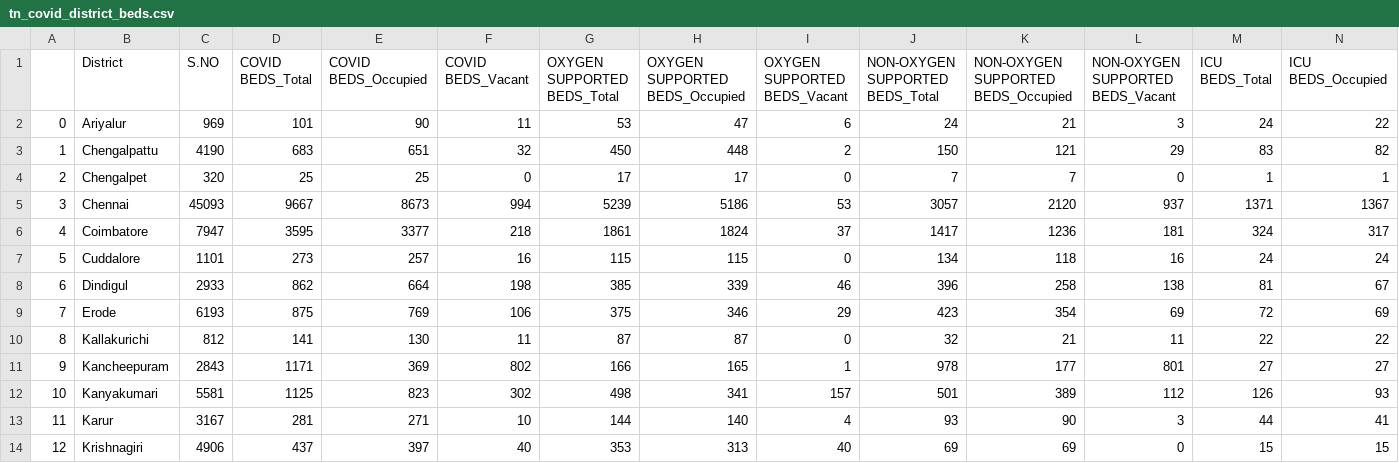
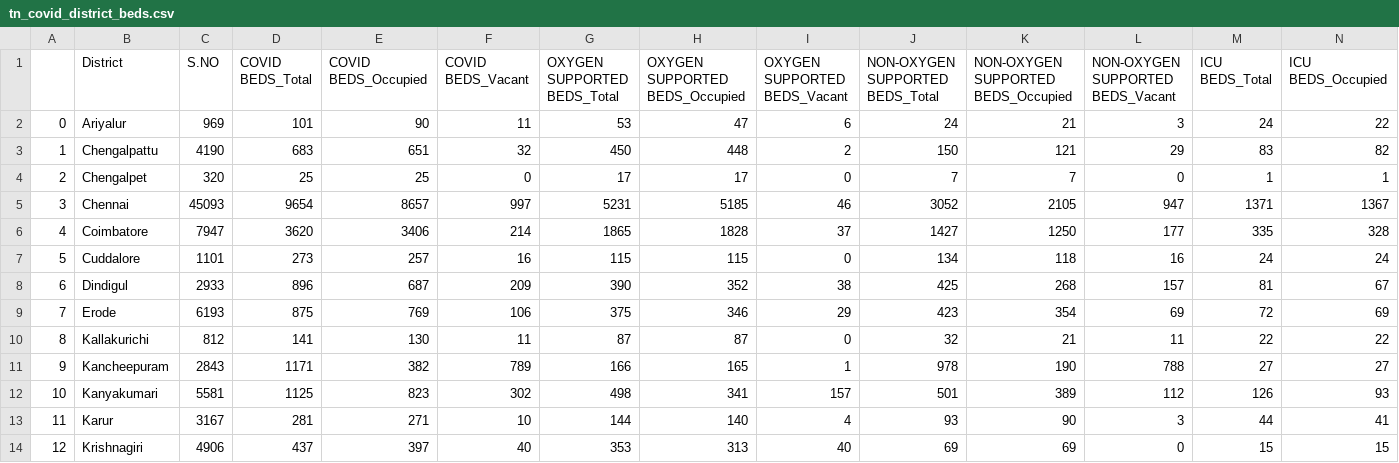
Before and after one commit to venuraja79/tn_covid_beds, a CSV file: tn_covid_district_beds.csv, drawn as a sheet; only a part is shown; the diff covers the shown part only; the diff names each change by its address in the sheet, - before the commit and + after, or states it on an @@ line.

```diff
--- a/tn_covid_district_beds.csv
+++ b/tn_covid_district_beds.csv
-D5 (COVID BEDS_Total): 9667
+D5 (COVID BEDS_Total): 9654
-E5 (COVID BEDS_Occupied): 8673
+E5 (COVID BEDS_Occupied): 8657
-F5 (COVID BEDS_Vacant): 994
+F5 (COVID BEDS_Vacant): 997
-G5 (OXYGEN SUPPORTED BEDS_Total): 5239
+G5 (OXYGEN SUPPORTED BEDS_Total): 5231
-H5 (OXYGEN SUPPORTED BEDS_Occupied): 5186
+H5 (OXYGEN SUPPORTED BEDS_Occupied): 5185
-I5 (OXYGEN SUPPORTED BEDS_Vacant): 53
+I5 (OXYGEN SUPPORTED BEDS_Vacant): 46
-J5 (NON-OXYGEN SUPPORTED BEDS_Total): 3057
+J5 (NON-OXYGEN SUPPORTED BEDS_Total): 3052
-K5: 2120
+K5: 2105
-L5 (NON-OXYGEN SUPPORTED BEDS_Vacant): 937
+L5 (NON-OXYGEN SUPPORTED BEDS_Vacant): 947
-D6 (COVID BEDS_Total): 3595
+D6 (COVID BEDS_Total): 3620
-E6 (COVID BEDS_Occupied): 3377
+E6 (COVID BEDS_Occupied): 3406
-F6 (COVID BEDS_Vacant): 218
+F6 (COVID BEDS_Vacant): 214
-G6 (OXYGEN SUPPORTED BEDS_Total): 1861
+G6 (OXYGEN SUPPORTED BEDS_Total): 1865
-H6 (OXYGEN SUPPORTED BEDS_Occupied): 1824
+H6 (OXYGEN SUPPORTED BEDS_Occupied): 1828
-J6 (NON-OXYGEN SUPPORTED BEDS_Total): 1417
+J6 (NON-OXYGEN SUPPORTED BEDS_Total): 1427
-K6: 1236
+K6: 1250
-L6 (NON-OXYGEN SUPPORTED BEDS_Vacant): 181
+L6 (NON-OXYGEN SUPPORTED BEDS_Vacant): 177
-M6 (ICU BEDS_Total): 324
+M6 (ICU BEDS_Total): 335
-N6 (ICU BEDS_Occupied): 317
+N6 (ICU BEDS_Occupied): 328
-D8 (COVID BEDS_Total): 862
+D8 (COVID BEDS_Total): 896
-E8 (COVID BEDS_Occupied): 664
+E8 (COVID BEDS_Occupied): 687
-F8 (COVID BEDS_Vacant): 198
+F8 (COVID BEDS_Vacant): 209
-G8 (OXYGEN SUPPORTED BEDS_Total): 385
+G8 (OXYGEN SUPPORTED BEDS_Total): 390
-H8 (OXYGEN SUPPORTED BEDS_Occupied): 339
+H8 (OXYGEN SUPPORTED BEDS_Occupied): 352
-I8 (OXYGEN SUPPORTED BEDS_Vacant): 46
+I8 (OXYGEN SUPPORTED BEDS_Vacant): 38
-J8 (NON-OXYGEN SUPPORTED BEDS_Total): 396
+J8 (NON-OXYGEN SUPPORTED BEDS_Total): 425
-K8: 258
+K8: 268
-L8 (NON-OXYGEN SUPPORTED BEDS_Vacant): 138
+L8 (NON-OXYGEN SUPPORTED BEDS_Vacant): 157
-E11 (COVID BEDS_Occupied): 369
+E11 (COVID BEDS_Occupied): 382
-F11 (COVID BEDS_Vacant): 802
+F11 (COVID BEDS_Vacant): 789
-K11: 177
+K11: 190
-L11 (NON-OXYGEN SUPPORTED BEDS_Vacant): 801
+L11 (NON-OXYGEN SUPPORTED BEDS_Vacant): 788
```
Also changed, not shown: 84 edited cells elsewhere in this file, tn_covid_beds.csv.
